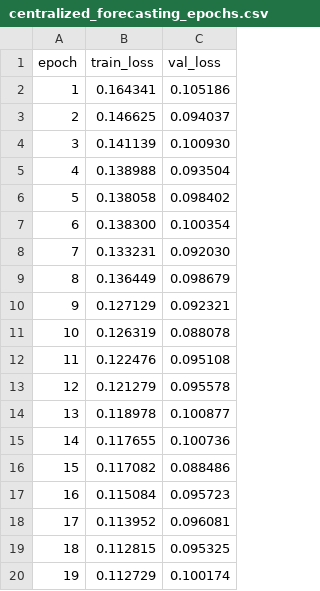
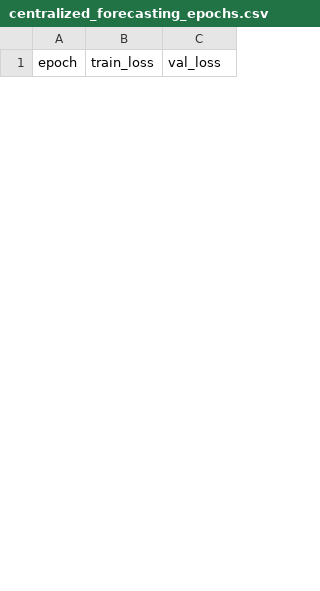
Before and after one commit to CosmoProgrammer/cross-task-fl-balances-experiments, a CSV file: logs/centralized_forecasting_epochs.csv, drawn as a sheet; only a part is shown; removed rows and columns are numbered as before the commit, all else as after; the diff covers the shown part only; the diff names each change by its address in the sheet, - before the commit and + after, or states it on an @@ line.

```diff
--- a/logs/centralized_forecasting_epochs.csv
+++ b/logs/centralized_forecasting_epochs.csv
-row 2: 1 | 0.164341 | 0.105186
-row 3: 2 | 0.146625 | 0.094037
-row 4: 3 | 0.141139 | 0.100930
-row 5: 4 | 0.138988 | 0.093504
-row 6: 5 | 0.138058 | 0.098402
-row 7: 6 | 0.138300 | 0.100354
-row 8: 7 | 0.133231 | 0.092030
-row 9: 8 | 0.136449 | 0.098679
-row 10: 9 | 0.127129 | 0.092321
-row 11: 10 | 0.126319 | 0.088078
-row 12: 11 | 0.122476 | 0.095108
-row 13: 12 | 0.121279 | 0.095578
-row 14: 13 | 0.118978 | 0.100877
-row 15: 14 | 0.117655 | 0.100736
-row 16: 15 | 0.117082 | 0.088486
-row 17: 16 | 0.115084 | 0.095723
-row 18: 17 | 0.113952 | 0.096081
-row 19: 18 | 0.112815 | 0.095325
-row 20: 19 | 0.112729 | 0.100174
```
Also changed, not shown: 24 added rows and 6 removed rows elsewhere in this file, logs/centralized_anomaly_epochs.csv, 3 other files.
